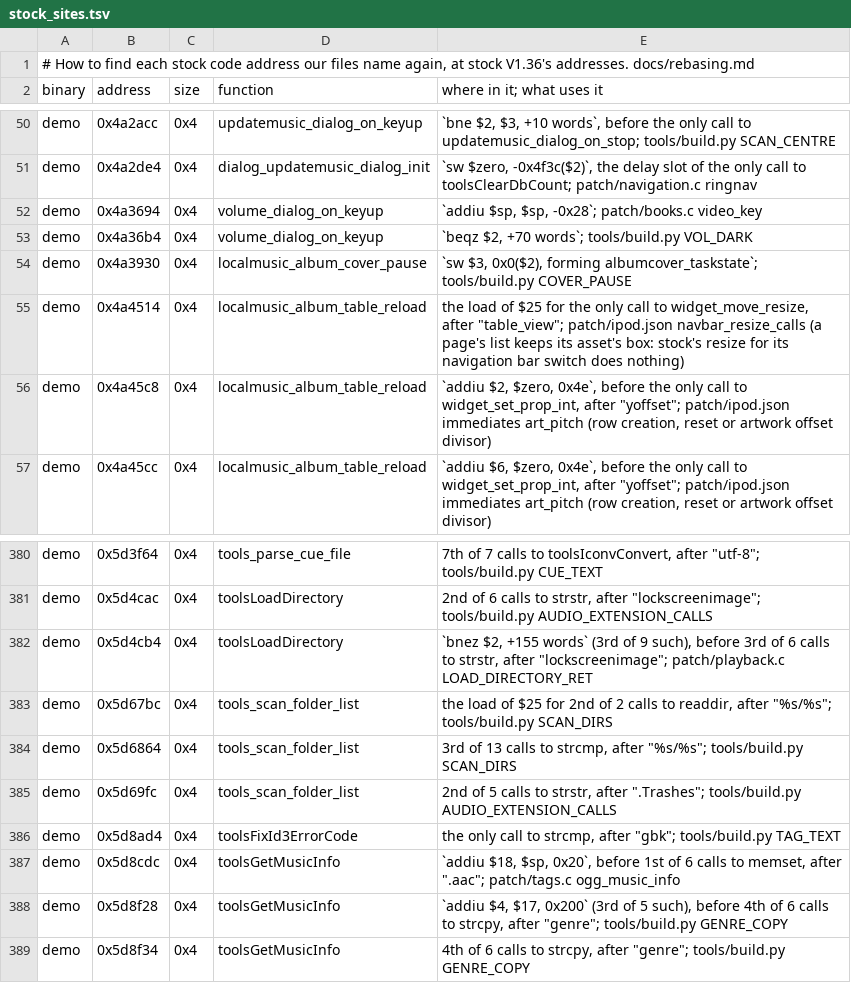
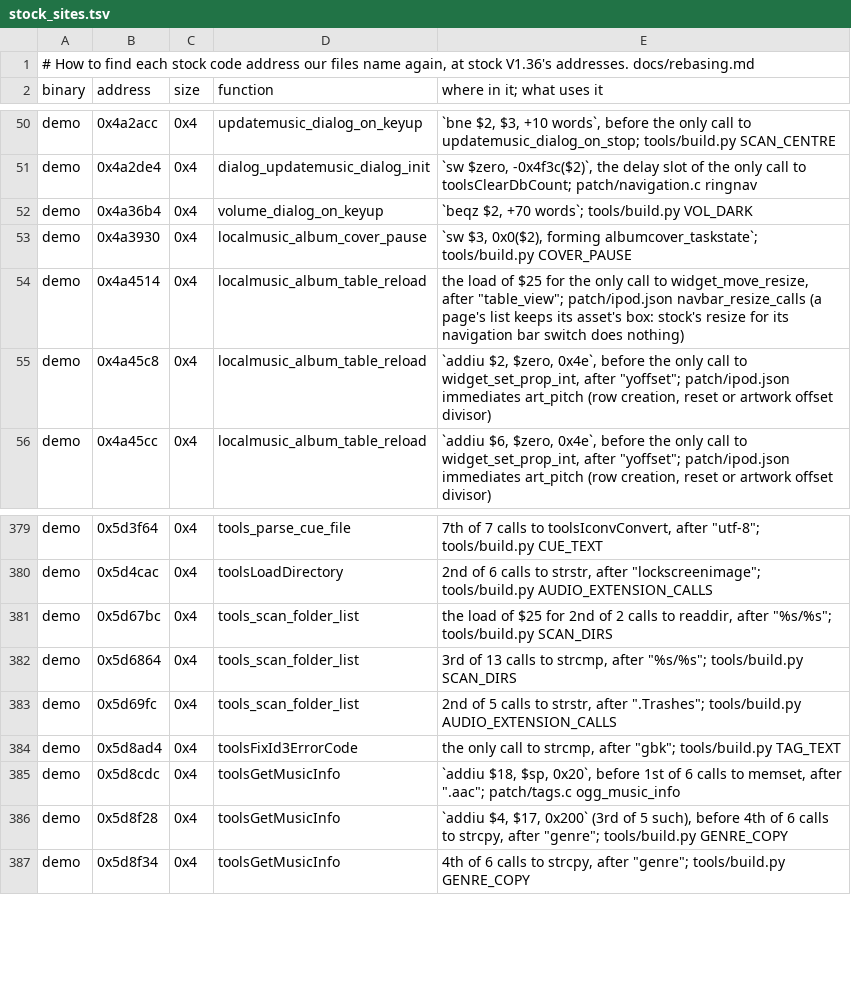
Before and after one commit to Zoezo01/q2-pod-zh, a TSV file: tools/stock_sites.tsv, drawn as a sheet; only a part is shown, gaps mark what is left out.

```diff
--- a/tools/stock_sites.tsv
+++ b/tools/stock_sites.tsv
@@ -51,3 +51,2 @@ demo	0x4a2acc	0x4	updatemusic_dialog_on_keyup	`bne $2, $3, +10 words`, before th
 demo	0x4a2de4	0x4	dialog_updatemusic_dialog_init	`sw $zero, -0x4f3c($2)`, the delay slot of the only call to toolsClearDbCount; patch/navigation.c ringnav
-demo	0x4a3694	0x4	volume_dialog_on_keyup	`addiu $sp, $sp, -0x28`; patch/books.c video_key
 demo	0x4a36b4	0x4	volume_dialog_on_keyup	`beqz $2, +70 words`; tools/build.py VOL_DARK
@@ -381,3 +380,2 @@ demo	0x5d3f64	0x4	tools_parse_cue_file	7th of 7 calls to toolsIconvConvert, afte
 demo	0x5d4cac	0x4	toolsLoadDirectory	2nd of 6 calls to strstr, after "lockscreenimage"; tools/build.py AUDIO_EXTENSION_CALLS
-demo	0x5d4cb4	0x4	toolsLoadDirectory	`bnez $2, +155 words` (3rd of 9 such), before 3rd of 6 calls to strstr, after "lockscreenimage"; patch/playback.c LOAD_DIRECTORY_RET
 demo	0x5d67bc	0x4	tools_scan_folder_list	the load of $25 for 2nd of 2 calls to readdir, after "%s/%s"; tools/build.py SCAN_DIRS
```
Also changed, not shown: 45 other files.
